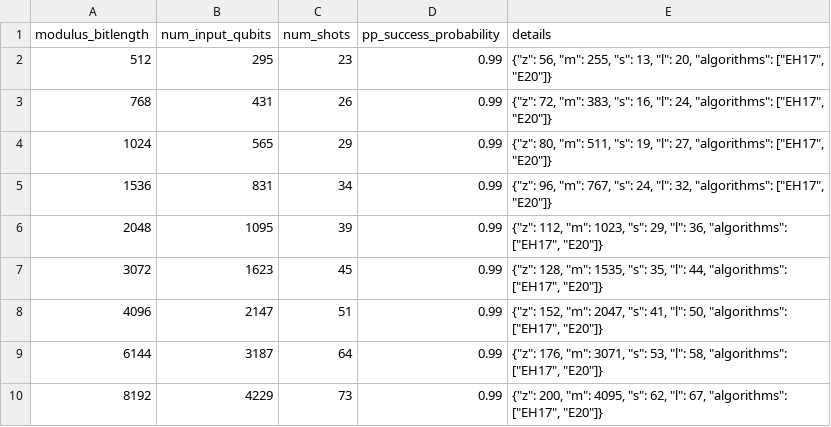
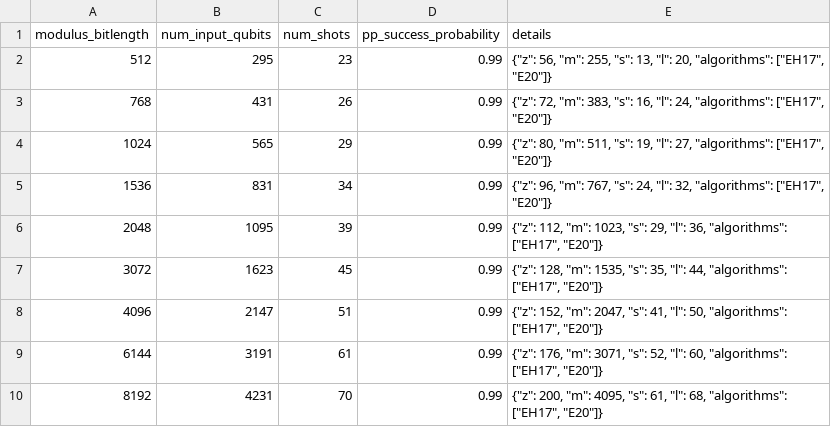
Before and after one commit to ekera/quantum-factor-2025-code, a CSV file: parameterizations/rsa-large-s-params.csv, drawn as a sheet.

```diff
--- a/parameterizations/rsa-large-s-params.csv
+++ b/parameterizations/rsa-large-s-params.csv
@@ -8,3 +8,3 @@ modulus_bitlength,num_input_qubits,num_shots,pp_success_probability,details
 4096,2147,51,0.99,"{""z"": 152, ""m"": 2047, ""s"": 41, ""l"": 50, ""algorithms"": [""EH17"", ""E20""]}"
-6144,3187,64,0.99,"{""z"": 176, ""m"": 3071, ""s"": 53, ""l"": 58, ""algorithms"": [""EH17"", ""E20""]}"
-8192,4229,73,0.99,"{""z"": 200, ""m"": 4095, ""s"": 62, ""l"": 67, ""algorithms"": [""EH17"", ""E20""]}"
+6144,3191,61,0.99,"{""z"": 176, ""m"": 3071, ""s"": 52, ""l"": 60, ""algorithms"": [""EH17"", ""E20""]}"
+8192,4231,70,0.99,"{""z"": 200, ""m"": 4095, ""s"": 61, ""l"": 68, ""algorithms"": [""EH17"", ""E20""]}"
```
Also changed, not shown: parameterizations/ff-dh-schnorr-params.csv, parameterizations/rsa-params.csv.
